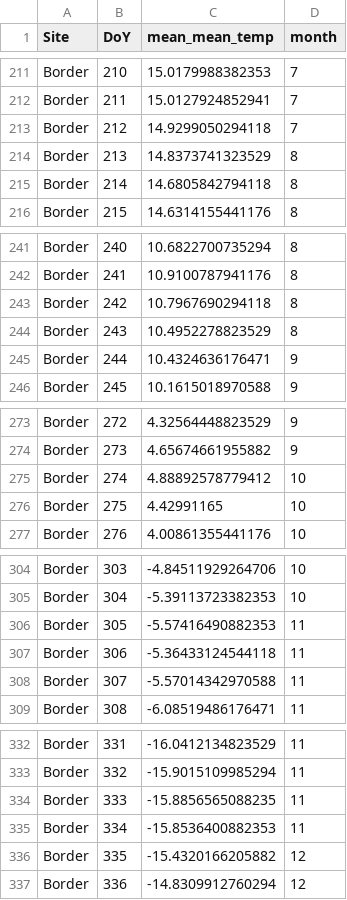
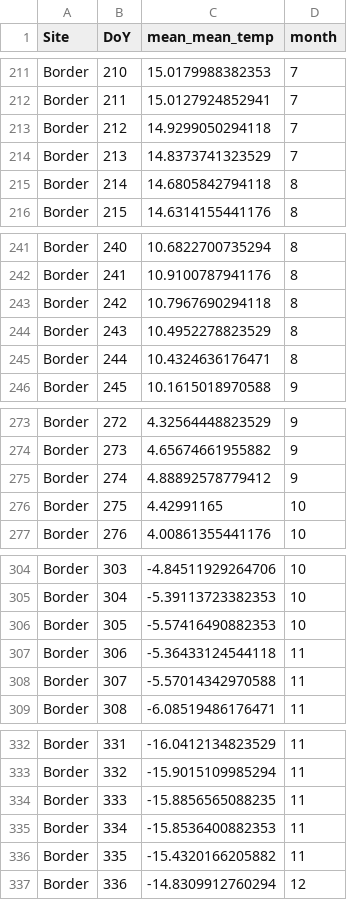
Before and after one commit to scisus/lodgepole_climate, a CSV file: processed/typical_ts.csv, drawn as a sheet; only a part is shown, gaps mark what is left out; the diff covers the shown part only.

```diff
--- a/processed/typical_ts.csv
+++ b/processed/typical_ts.csv
@@ -213,3 +213,3 @@
 "Border",212,14.9299050294118,7
-"Border",213,14.8373741323529,8
+"Border",213,14.8373741323529,7
 "Border",214,14.6805842794118,8
@@ -244,3 +244,3 @@
 "Border",243,10.4952278823529,8
-"Border",244,10.4324636176471,9
+"Border",244,10.4324636176471,8
 "Border",245,10.1615018970588,9
@@ -274,3 +274,3 @@
 "Border",273,4.65674661955882,9
-"Border",274,4.88892578779412,10
+"Border",274,4.88892578779412,9
 "Border",275,4.42991165,10
@@ -305,3 +305,3 @@
 "Border",304,-5.39113723382353,10
-"Border",305,-5.57416490882353,11
+"Border",305,-5.57416490882353,10
 "Border",306,-5.36433124544118,11
@@ -335,3 +335,3 @@
 "Border",334,-15.8536400882353,11
-"Border",335,-15.4320166205882,12
+"Border",335,-15.4320166205882,11
 "Border",336,-14.8309912760294,12
```
Also changed, not shown: 94 edited cells elsewhere in this file, 2 other files.
